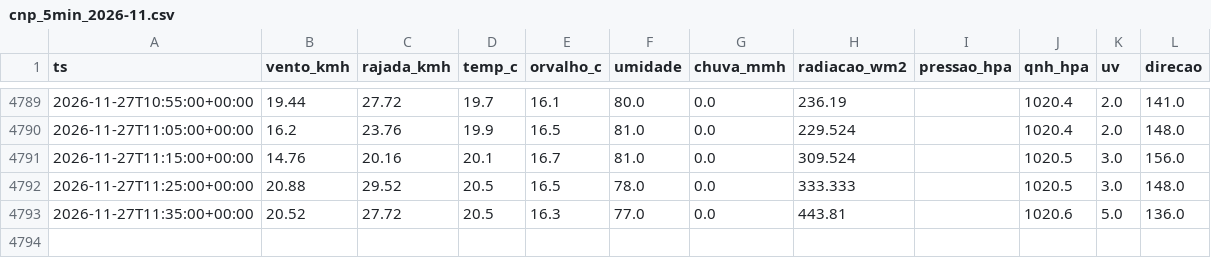
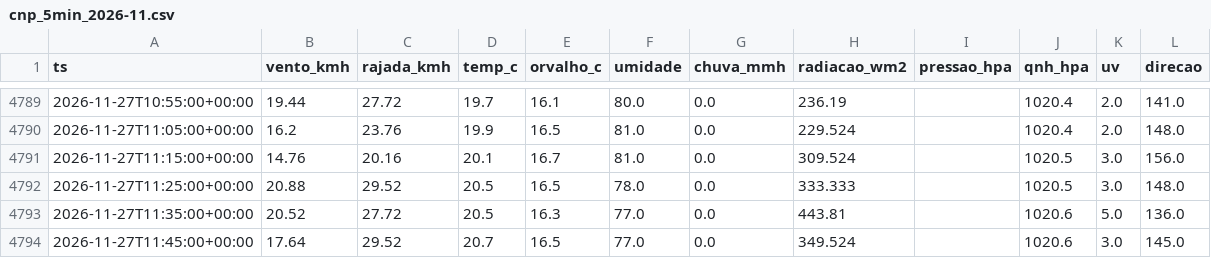
Before and after one commit to fernandoliveiraf-sudo/previsao-cnp-boituva, a CSV file: dados/cnp_5min_2026-11.csv, drawn as a sheet; only a part is shown, gaps mark what is left out.

```diff
--- a/dados/cnp_5min_2026-11.csv
+++ b/dados/cnp_5min_2026-11.csv
@@ -4793 +4793,2 @@ ts,vento_kmh,rajada_kmh,temp_c,orvalho_c,umidade,chuva_mmh,radiacao_wm2,pressao_
 2026-11-27T11:35:00+00:00,20.52,27.72,20.5,16.3,77.0,0.0,443.81,,1020.6,5.0,136.0
+2026-11-27T11:45:00+00:00,17.64,29.52,20.7,16.5,77.0,0.0,349.524,,1020.6,3.0,145.0
```
Also changed, not shown: 1 other file.
